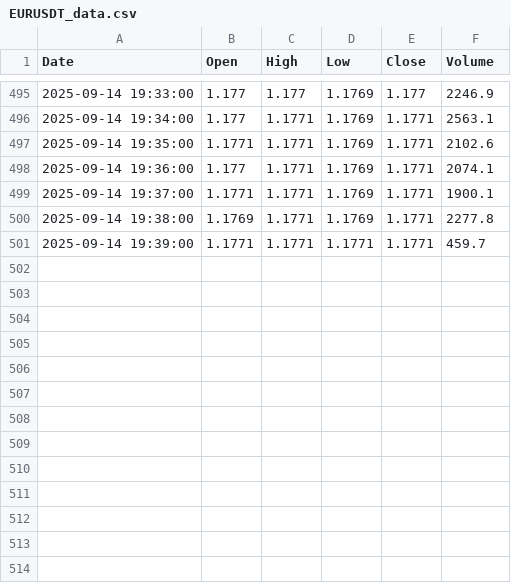
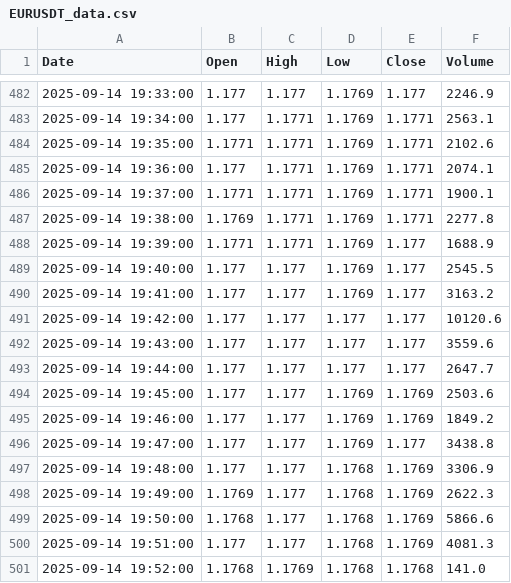
Before and after one commit to jadelmag/forex-trader-bot, a CSV file: trading_view/trade_view_csv/EURUSDT_data.csv, drawn as a sheet; only a part is shown, gaps mark what is left out; the diff covers the shown part only.

```diff
--- a/trading_view/trade_view_csv/EURUSDT_data.csv
+++ b/trading_view/trade_view_csv/EURUSDT_data.csv
@@ -500,2 +487,15 @@ Date,Open,High,Low,Close,Volume
 2025-09-14 19:38:00,1.1769,1.1771,1.1769,1.1771,2277.8
-2025-09-14 19:39:00,1.1771,1.1771,1.1771,1.1771,459.7
+2025-09-14 19:39:00,1.1771,1.1771,1.1769,1.177,1688.9
+2025-09-14 19:40:00,1.177,1.177,1.1769,1.177,2545.5
+2025-09-14 19:41:00,1.177,1.177,1.1769,1.177,3163.2
+2025-09-14 19:42:00,1.177,1.177,1.177,1.177,10120.6
+2025-09-14 19:43:00,1.177,1.177,1.177,1.177,3559.6
+2025-09-14 19:44:00,1.177,1.177,1.177,1.177,2647.7
+2025-09-14 19:45:00,1.177,1.177,1.1769,1.1769,2503.6
+2025-09-14 19:46:00,1.177,1.177,1.1769,1.1769,1849.2
+2025-09-14 19:47:00,1.177,1.177,1.1769,1.177,3438.8
+2025-09-14 19:48:00,1.177,1.177,1.1768,1.1769,3306.9
+2025-09-14 19:49:00,1.1769,1.177,1.1768,1.1769,2622.3
+2025-09-14 19:50:00,1.1768,1.177,1.1768,1.1769,5866.6
+2025-09-14 19:51:00,1.177,1.177,1.1768,1.1769,4081.3
+2025-09-14 19:52:00,1.1768,1.1769,1.1768,1.1768,141.0
```
Also changed, not shown: 13 removed rows elsewhere in this file, 2 other files.
